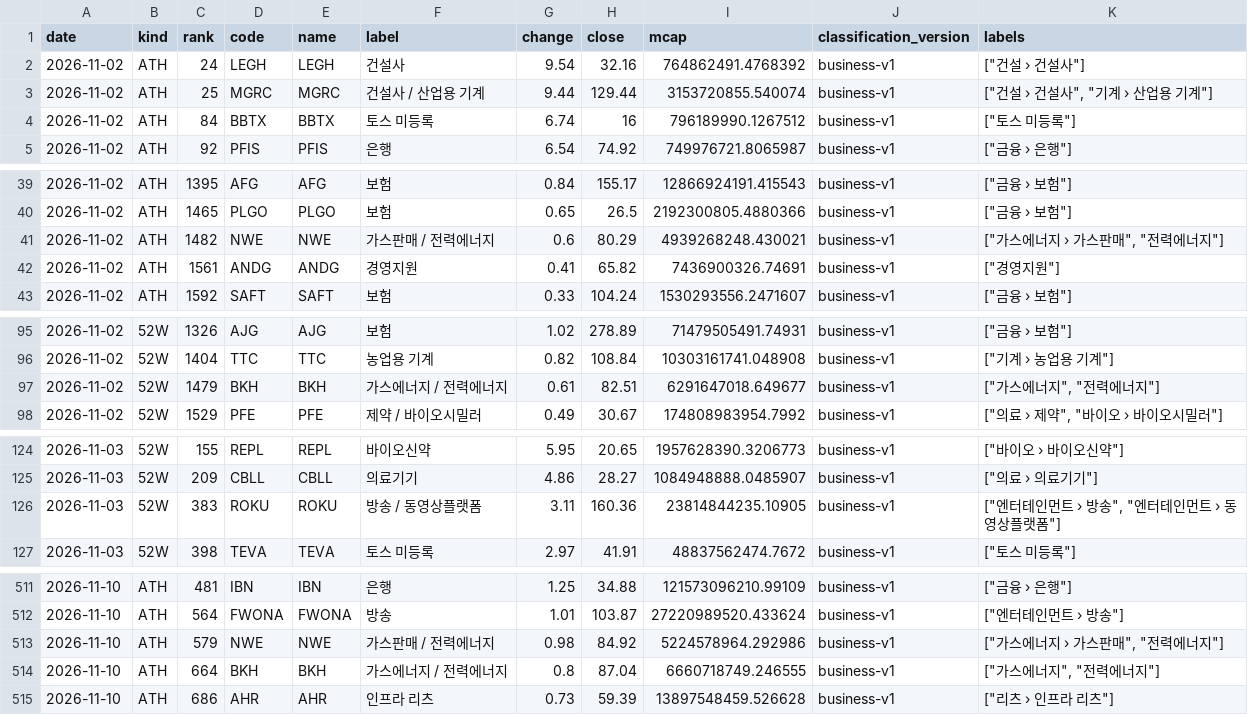
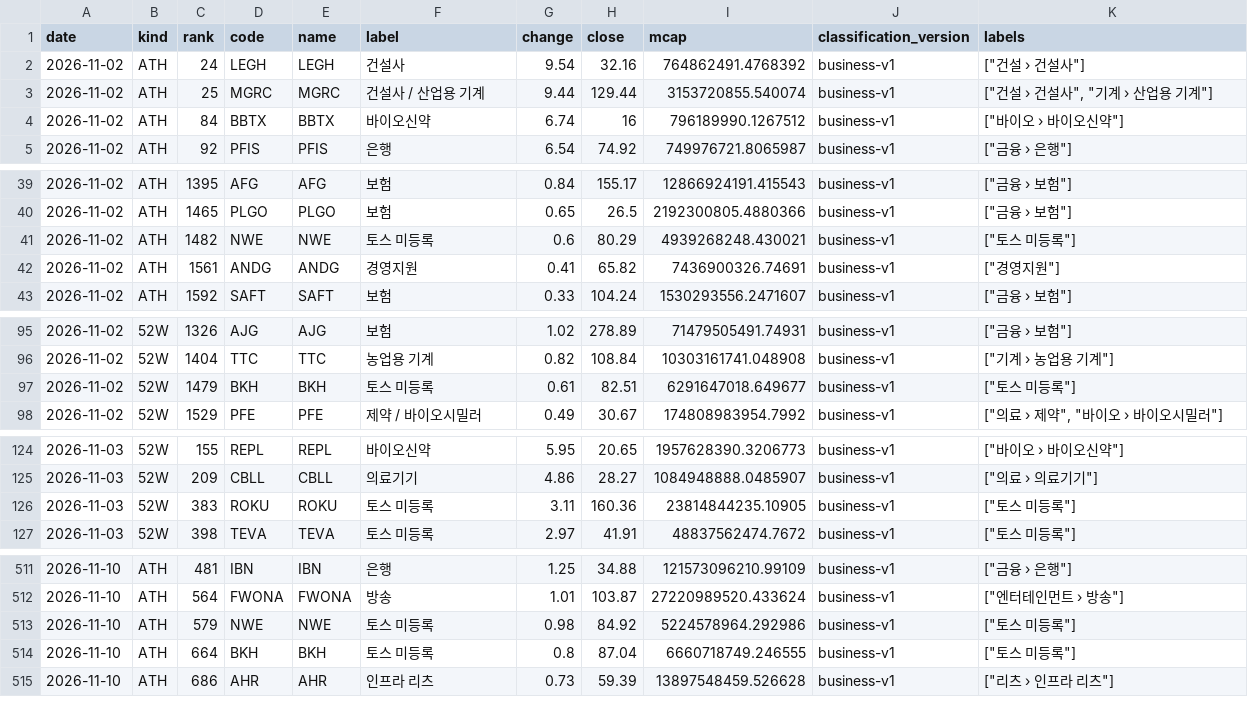
Before and after one commit to kk-aid/sector-mood, a CSV file: data/newhigh/us/2026-11.csv, drawn as a sheet; only a part is shown, gaps mark what is left out; the diff covers the shown part only.

```diff
--- a/data/newhigh/us/2026-11.csv
+++ b/data/newhigh/us/2026-11.csv
@@ -3,3 +3,3 @@ date,kind,rank,code,name,label,change,close,mcap,classification_version,labels
 2026-11-02,ATH,25,MGRC,MGRC,건설사 / 산업용 기계,9.44,129.44,3153720855.540074,business-v1,"[""건설 › 건설사"", ""기계 › 산업용 기계""]"
-2026-11-02,ATH,84,BBTX,BBTX,토스 미등록,6.74,16,796189990.1267512,business-v1,"[""토스 미등록""]"
+2026-11-02,ATH,84,BBTX,BBTX,바이오신약,6.74,16,796189990.1267512,business-v1,"[""바이오 › 바이오신약""]"
 2026-11-02,ATH,92,PFIS,PFIS,은행,6.54,74.92,749976721.8065987,business-v1,"[""금융 › 은행""]"
@@ -40,3 +40,3 @@ date,kind,rank,code,name,label,change,close,mcap,classification_version,labels
 2026-11-02,ATH,1465,PLGO,PLGO,보험,0.65,26.5,2192300805.4880366,business-v1,"[""금융 › 보험""]"
-2026-11-02,ATH,1482,NWE,NWE,가스판매 / 전력에너지,0.6,80.29,4939268248.430021,business-v1,"[""가스에너지 › 가스판매"", ""전력에너지""]"
+2026-11-02,ATH,1482,NWE,NWE,토스 미등록,0.6,80.29,4939268248.430021,business-v1,"[""토스 미등록""]"
 2026-11-02,ATH,1561,ANDG,ANDG,경영지원,0.41,65.82,7436900326.74691,business-v1,"[""경영지원""]"
@@ -96,3 +96,3 @@ date,kind,rank,code,name,label,change,close,mcap,classification_version,labels
 2026-11-02,52W,1404,TTC,TTC,농업용 기계,0.82,108.84,10303161741.048908,business-v1,"[""기계 › 농업용 기계""]"
-2026-11-02,52W,1479,BKH,BKH,가스에너지 / 전력에너지,0.61,82.51,6291647018.649677,business-v1,"[""가스에너지"", ""전력에너지""]"
+2026-11-02,52W,1479,BKH,BKH,토스 미등록,0.61,82.51,6291647018.649677,business-v1,"[""토스 미등록""]"
 2026-11-02,52W,1529,PFE,PFE,제약 / 바이오시밀러,0.49,30.67,174808983954.7992,business-v1,"[""의료 › 제약"", ""바이오 › 바이오시밀러""]"
@@ -125,3 +125,3 @@ date,kind,rank,code,name,label,change,close,mcap,classification_version,labels
 2026-11-03,52W,209,CBLL,CBLL,의료기기,4.86,28.27,1084948888.0485907,business-v1,"[""의료 › 의료기기""]"
-2026-11-03,52W,383,ROKU,ROKU,방송 / 동영상플랫폼,3.11,160.36,23814844235.10905,business-v1,"[""엔터테인먼트 › 방송"", ""엔터테인먼트 › 동영상플랫폼""]"
+2026-11-03,52W,383,ROKU,ROKU,토스 미등록,3.11,160.36,23814844235.10905,business-v1,"[""토스 미등록""]"
 2026-11-03,52W,398,TEVA,TEVA,토스 미등록,2.97,41.91,48837562474.7672,business-v1,"[""토스 미등록""]"
@@ -512,4 +512,4 @@ date,kind,rank,code,name,label,change,close,mcap,classification_version,labels
 2026-11-10,ATH,564,FWONA,FWONA,방송,1.01,103.87,27220989520.433624,business-v1,"[""엔터테인먼트 › 방송""]"
-2026-11-10,ATH,579,NWE,NWE,가스판매 / 전력에너지,0.98,84.92,5224578964.292986,business-v1,"[""가스에너지 › 가스판매"", ""전력에너지""]"
-2026-11-10,ATH,664,BKH,BKH,가스에너지 / 전력에너지,0.8,87.04,6660718749.246555,business-v1,"[""가스에너지"", ""전력에너지""]"
+2026-11-10,ATH,579,NWE,NWE,토스 미등록,0.98,84.92,5224578964.292986,business-v1,"[""토스 미등록""]"
+2026-11-10,ATH,664,BKH,BKH,토스 미등록,0.8,87.04,6660718749.246555,business-v1,"[""토스 미등록""]"
 2026-11-10,ATH,686,AHR,AHR,인프라 리츠,0.73,59.39,13897548459.526628,business-v1,"[""리츠 › 인프라 리츠""]"
```
Also changed, not shown: 16 edited cells elsewhere in this file, data/newhigh/kr/2026-11.csv, data/newhigh/us/2026-10.csv, 50 other files.
